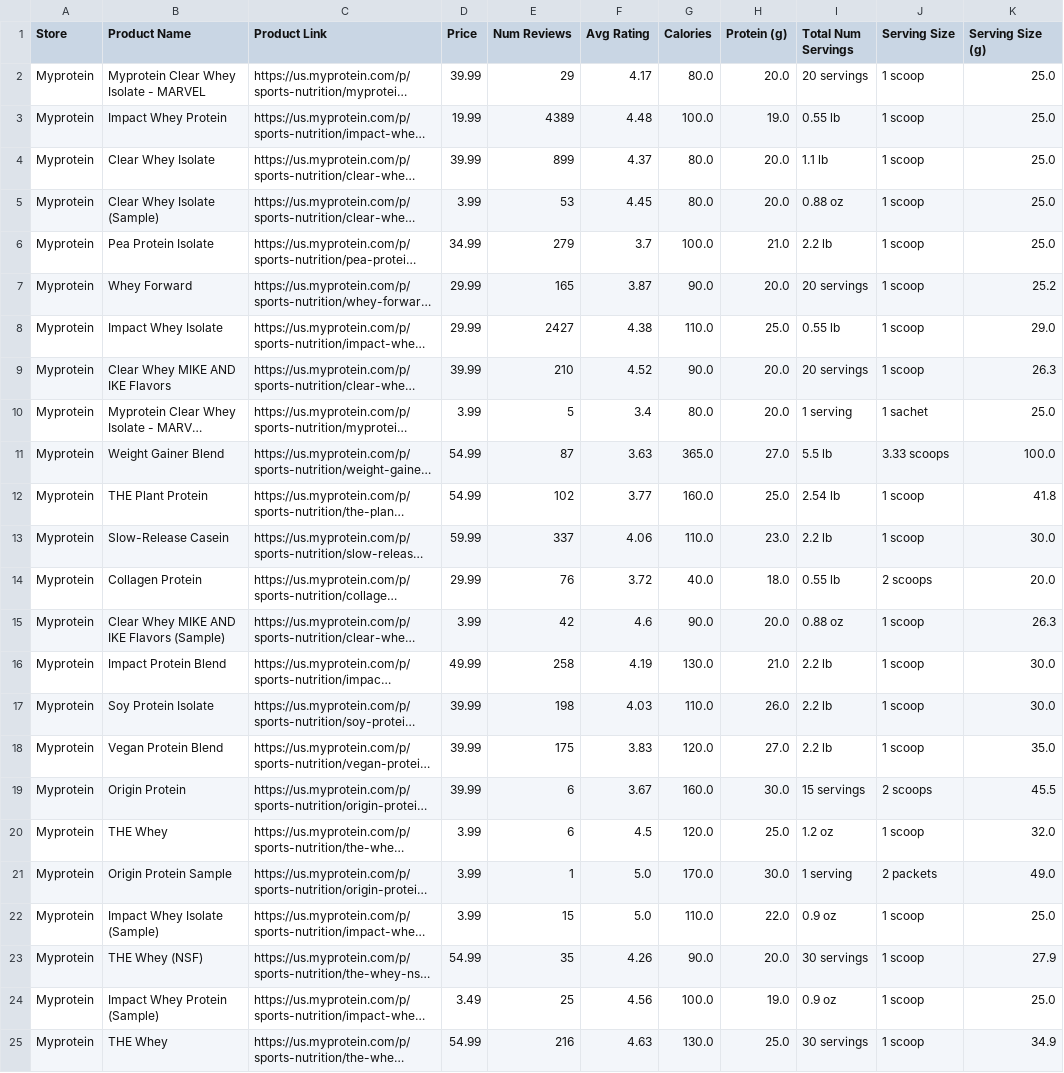
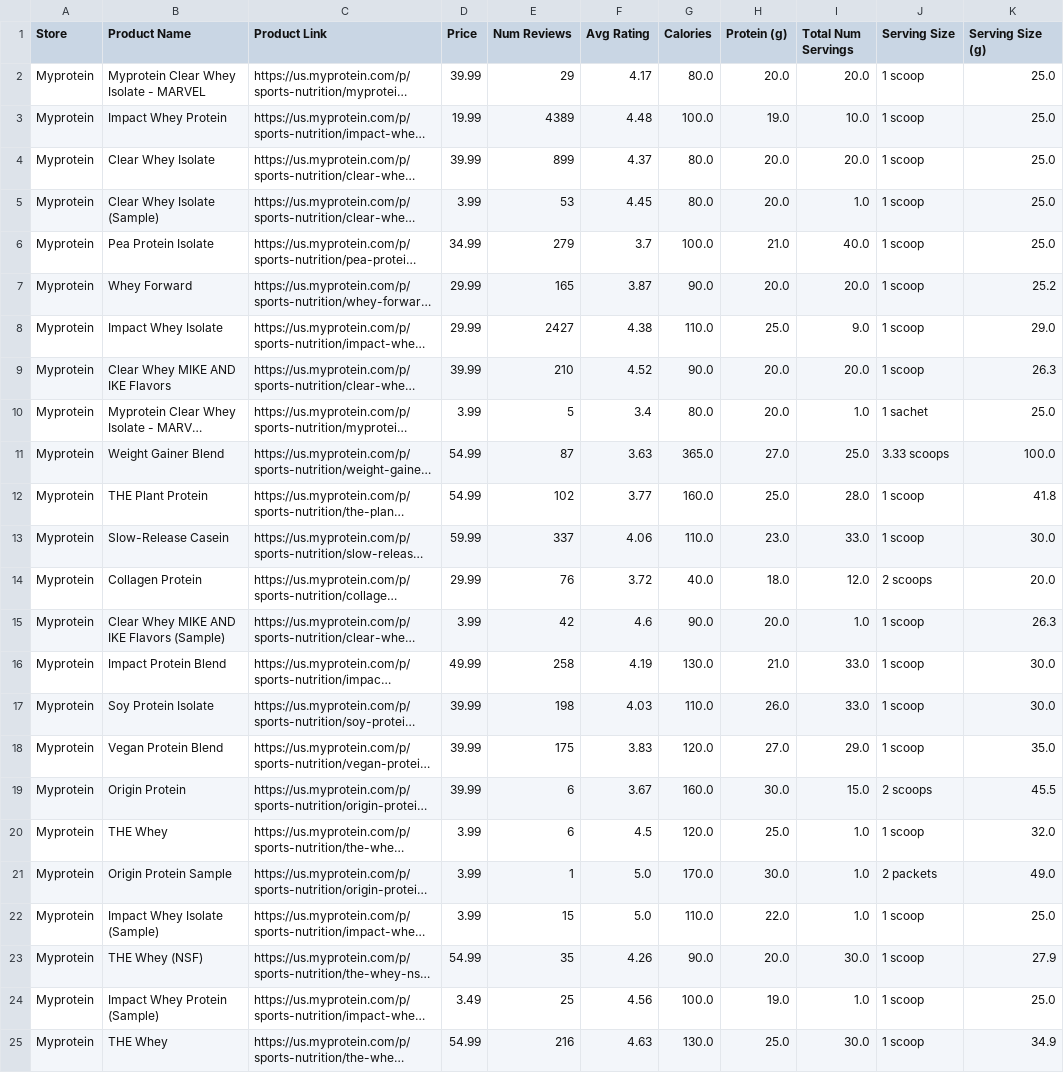
Before and after one commit to kevinguii/sta141bfinalproj, a CSV file: data/myprotein_final.csv, drawn as a sheet; long unchanged cells end in …; the diff names each change by its address in the sheet, - before the commit and + after, or states it on an @@ line.

```diff
--- a/data/myprotein_final.csv
+++ b/data/myprotein_final.csv
-I2 (Total Num Servings): 20 servings
+I2 (Total Num Servings): 20.0
-I3 (Total Num Servings): 0.55 lb
+I3 (Total Num Servings): 10.0
-I4 (Total Num Servings): 1.1 lb
+I4 (Total Num Servings): 20.0
-I5 (Total Num Servings): 0.88 oz
+I5 (Total Num Servings): 1.0
-I6 (Total Num Servings): 2.2 lb
+I6 (Total Num Servings): 40.0
-I7 (Total Num Servings): 20 servings
+I7 (Total Num Servings): 20.0
-I8 (Total Num Servings): 0.55 lb
+I8 (Total Num Servings): 9.0
-I9 (Total Num Servings): 20 servings
+I9 (Total Num Servings): 20.0
-I10 (Total Num Servings): 1 serving
+I10 (Total Num Servings): 1.0
-I11 (Total Num Servings): 5.5 lb
+I11 (Total Num Servings): 25.0
-I12 (Total Num Servings): 2.54 lb
+I12 (Total Num Servings): 28.0
-I13 (Total Num Servings): 2.2 lb
+I13 (Total Num Servings): 33.0
-I14 (Total Num Servings): 0.55 lb
+I14 (Total Num Servings): 12.0
-I15 (Total Num Servings): 0.88 oz
+I15 (Total Num Servings): 1.0
-I16:I17 (Total Num Servings): 2.2 lb
+I16:I17 (Total Num Servings): 33.0
-I18 (Total Num Servings): 2.2 lb
+I18 (Total Num Servings): 29.0
-I19 (Total Num Servings): 15 servings
+I19 (Total Num Servings): 15.0
-I20 (Total Num Servings): 1.2 oz
+I20 (Total Num Servings): 1.0
-I21 (Total Num Servings): 1 serving
+I21 (Total Num Servings): 1.0
-I22 (Total Num Servings): 0.9 oz
+I22 (Total Num Servings): 1.0
-I23 (Total Num Servings): 30 servings
+I23 (Total Num Servings): 30.0
-I24 (Total Num Servings): 0.9 oz
+I24 (Total Num Servings): 1.0
-I25 (Total Num Servings): 30 servings
+I25 (Total Num Servings): 30.0
```
Also changed, not shown: data/gnc_nutrition_final.csv, 3 other files.
